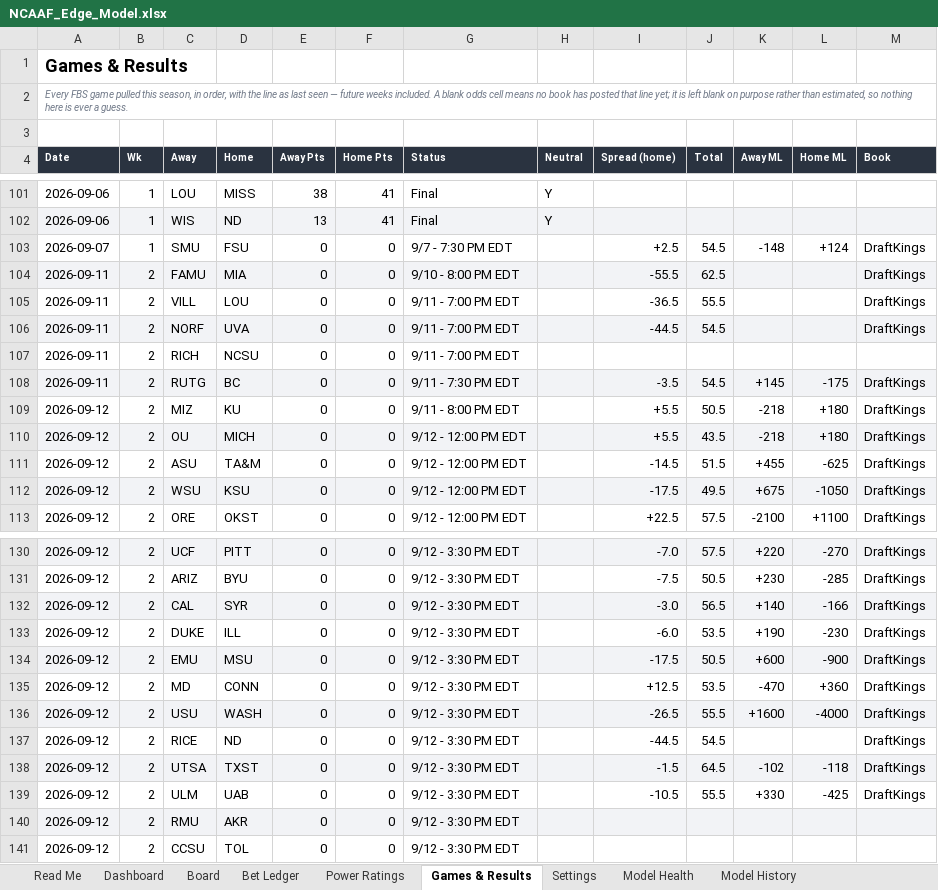
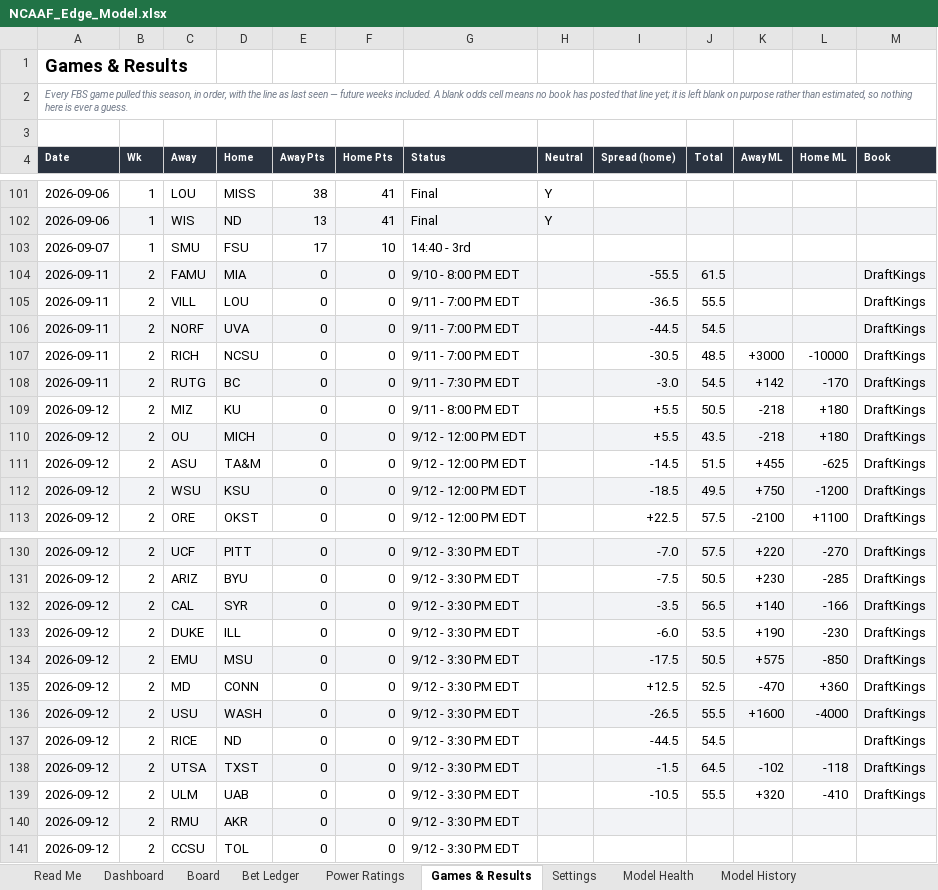
Before and after one commit to CHILLYCHILLY14/ncaaf-edge, an Excel workbook: NCAAF_Edge_Model.xlsx, sheet Games & Results, drawn as a sheet; only a part is shown, gaps mark what is left out; values as stored, in another font and other column widths than the file's, no borders; table styles not drawn; the diff covers the shown part only; the diff names each change by its address in the sheet, - before the commit and + after, or states it on an @@ line.

```diff
--- a/NCAAF_Edge_Model.xlsx (sheet Games & Results)
+++ b/NCAAF_Edge_Model.xlsx (sheet Games & Results)
-E103 (Away Pts): 0
+E103 (Away Pts): 17
-F103 (Home Pts): 0
+F103 (Home Pts): 10
-G103 (Status): 9/7 - 7:30 PM EDT
+G103 (Status): 14:40 - 3rd
-I103 (Spread (home)): +2.5
+I103 (Spread (home)): (empty)
-J103 (Total): 54.5
+J103 (Total): (empty)
-K103 (Away ML): -148
+K103 (Away ML): (empty)
-L103 (Home ML): +124
+L103 (Home ML): (empty)
-M103 (Book): DraftKings
+M103 (Book): (empty)
-J104 (Total): 62.5
+J104 (Total): 61.5
-I107 (Spread (home)): (empty)
+I107 (Spread (home)): -30.5
-J107 (Total): (empty)
+J107 (Total): 48.5
-K107 (Away ML): (empty)
+K107 (Away ML): +3000
-L107 (Home ML): (empty)
+L107 (Home ML): -10000
-M107 (Book): (empty)
+M107 (Book): DraftKings
-I108 (Spread (home)): -3.5
+I108 (Spread (home)): -3.0
-K108 (Away ML): +145
+K108 (Away ML): +142
-L108 (Home ML): -175
+L108 (Home ML): -170
-I112 (Spread (home)): -17.5
+I112 (Spread (home)): -18.5
-K112 (Away ML): +675
+K112 (Away ML): +750
-L112 (Home ML): -1050
+L112 (Home ML): -1200
-I132 (Spread (home)): -3.0
+I132 (Spread (home)): -3.5
-K134 (Away ML): +600
+K134 (Away ML): +575
-L134 (Home ML): -900
+L134 (Home ML): -850
-J135 (Total): 53.5
+J135 (Total): 52.5
-K139 (Away ML): +330
+K139 (Away ML): +320
-L139 (Home ML): -425
+L139 (Home ML): -410
```
Also changed, not shown: 19 edited cells elsewhere in this sheet, sheet Board, sheet Model History, sheet Dashboard, sheet Read Me, 10 other files.
